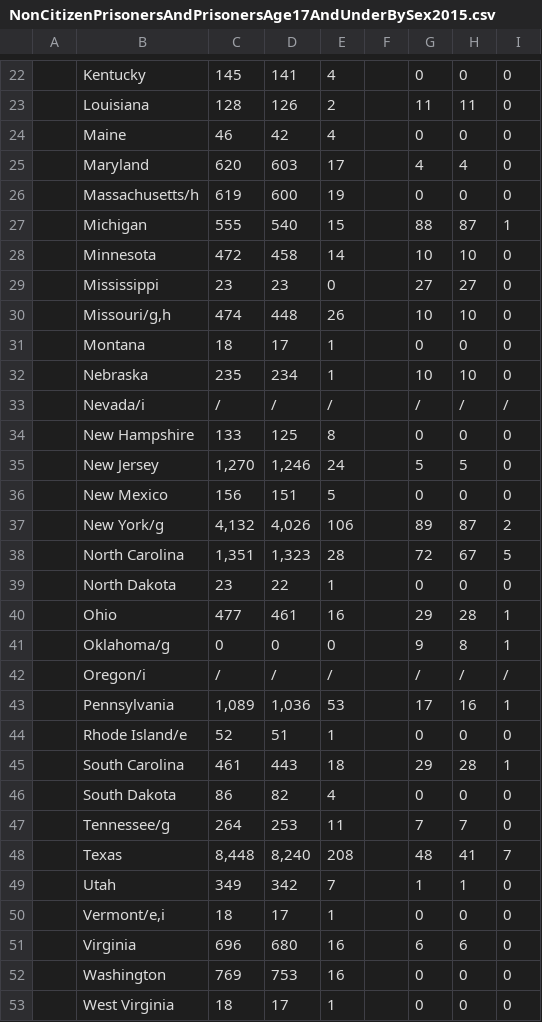
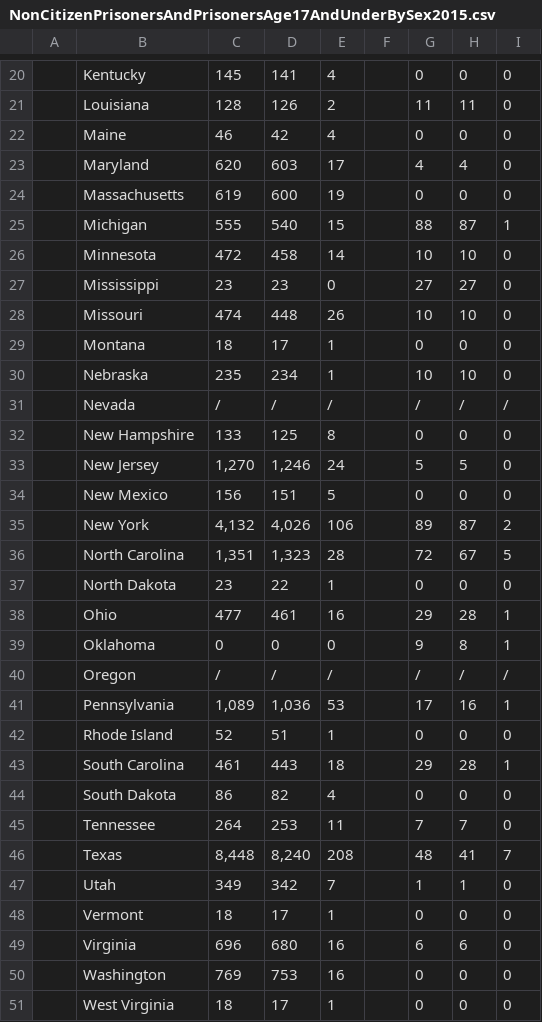
Before and after one commit to DaniBackEndCapstone/Capstone_Rest, a CSV file: scripts/excel_files/NonCitizenPrisonersAndPrisonersAge17AndUnderBySex2015.csv, drawn as a sheet; only a part is shown, gaps mark what is left out; addresses are those after the commit; the diff covers the shown part only; the diff names each change by its address in the sheet, - before the commit and + after, or states it on an @@ line.

```diff
--- a/scripts/excel_files/NonCitizenPrisonersAndPrisonersAge17AndUnderBySex2015.csv
+++ b/scripts/excel_files/NonCitizenPrisonersAndPrisonersAge17AndUnderBySex2015.csv
-B24: Massachusetts/h
+B24: Massachusetts
-B28: Missouri/g,h
+B28: Missouri
-B31: Nevada/i
+B31: Nevada
-B35: New York/g
+B35: New York
-B39: Oklahoma/g
+B39: Oklahoma
-B40: Oregon/i
+B40: Oregon
-B42: Rhode Island/e
+B42: Rhode Island
-B45: Tennessee/g
+B45: Tennessee
-B48: Vermont/e,i
+B48: Vermont
```
Also changed, not shown: 2 removed rows and 7 edited cells elsewhere in this file, scripts/excel_files/NumberPersonsCorrectionalFacilityBySexAndStatus.csv, scripts/excel_files/PrisonersUnderJurisdicitonOfStateOrFederalByRace2015.csv, 19 other files.
